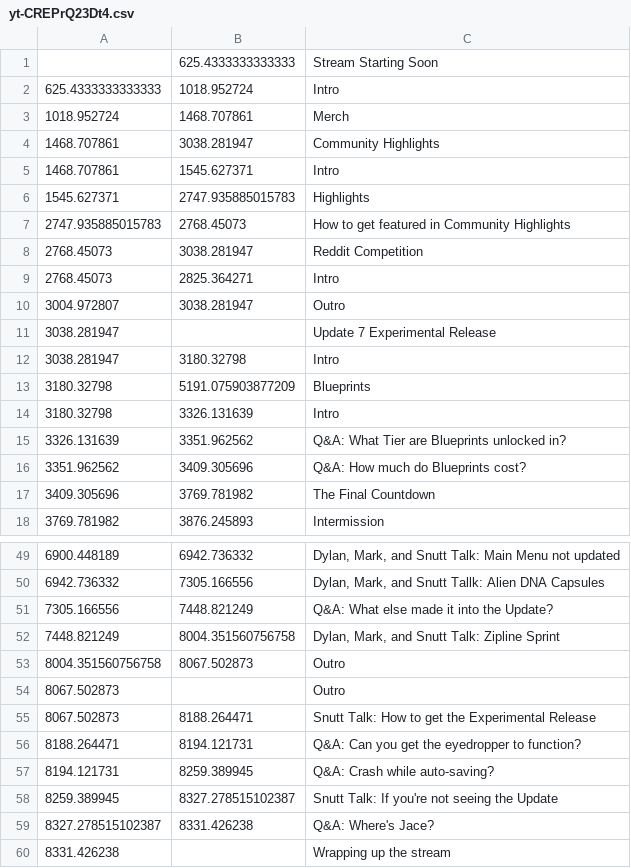
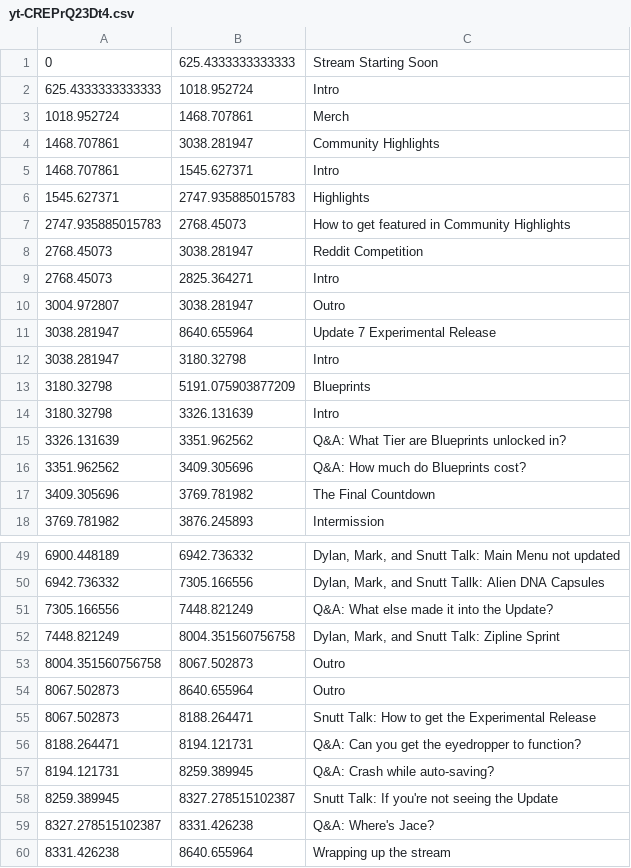
Before and after one commit to Satisfactory-Clips-Archive/Media-Search-Archive-Data, a CSV file: data/dated/2022-11-15/yt-CREPrQ23Dt4.csv, drawn as a sheet; only a part is shown, gaps mark what is left out.

```diff
--- a/data/dated/2022-11-15/yt-CREPrQ23Dt4.csv
+++ b/data/dated/2022-11-15/yt-CREPrQ23Dt4.csv
@@ -1,2 +1,2 @@
-,625.4333333333333,Stream Starting Soon
+0,625.4333333333333,Stream Starting Soon
 625.4333333333333,1018.952724,Intro
@@ -10,3 +10,3 @@
 3004.972807,3038.281947,Outro
-3038.281947,,Update 7 Experimental Release
+3038.281947,8640.655964,Update 7 Experimental Release
 3038.281947,3180.32798,Intro
@@ -53,3 +53,3 @@
 8004.351560756758,8067.502873,Outro
-8067.502873,,Outro
+8067.502873,8640.655964,Outro
 8067.502873,8188.264471,Snutt Talk: How to get the Experimental Release
@@ -59,2 +59,2 @@
 8327.278515102387,8331.426238,Q&A: Where's Jace?
-8331.426238,,Wrapping up the stream
+8331.426238,8640.655964,Wrapping up the stream
```
Also changed, not shown: data/dated/2022-05-13/yt-2vAUX3YLH-c.csv, data/dated/2022-05-20/yt-QYMHs1aTyOs.csv, 29 other files.
